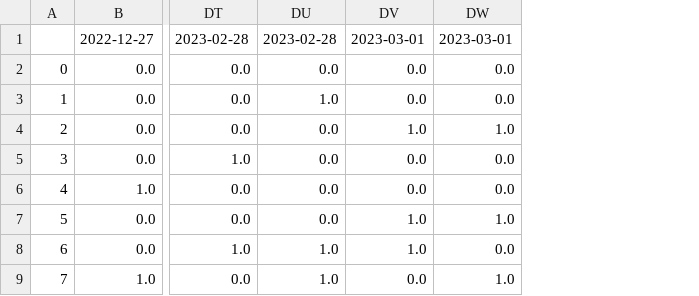
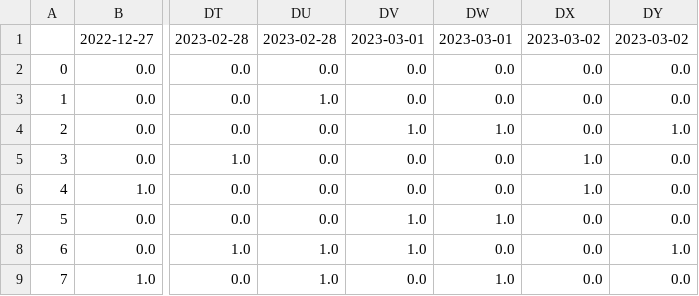
Before and after one commit to Peterstangolis/lottery_tracking_dashboard, a CSV file: data/lottery_num_tracking.csv, drawn as a sheet; only a part is shown, gaps mark what is left out; the diff names each change by its address in the sheet, - before the commit and + after, or states it on an @@ line.

```diff
--- a/data/lottery_num_tracking.csv
+++ b/data/lottery_num_tracking.csv
+column DX, rows 1-9: 2023-03-02 | 0.0 | 0.0 | 0.0 | 1.0 | 1.0 | 0.0 | 0.0 | 0.0
+column DY, rows 1-9: 2023-03-02 | 0.0 | 0.0 | 1.0 | 0.0 | 0.0 | 0.0 | 1.0 | 0.0
```
Also changed, not shown: data/keno_lottery_analysis.csv, data/keno_lottery_stats.csv, 1 other file.
